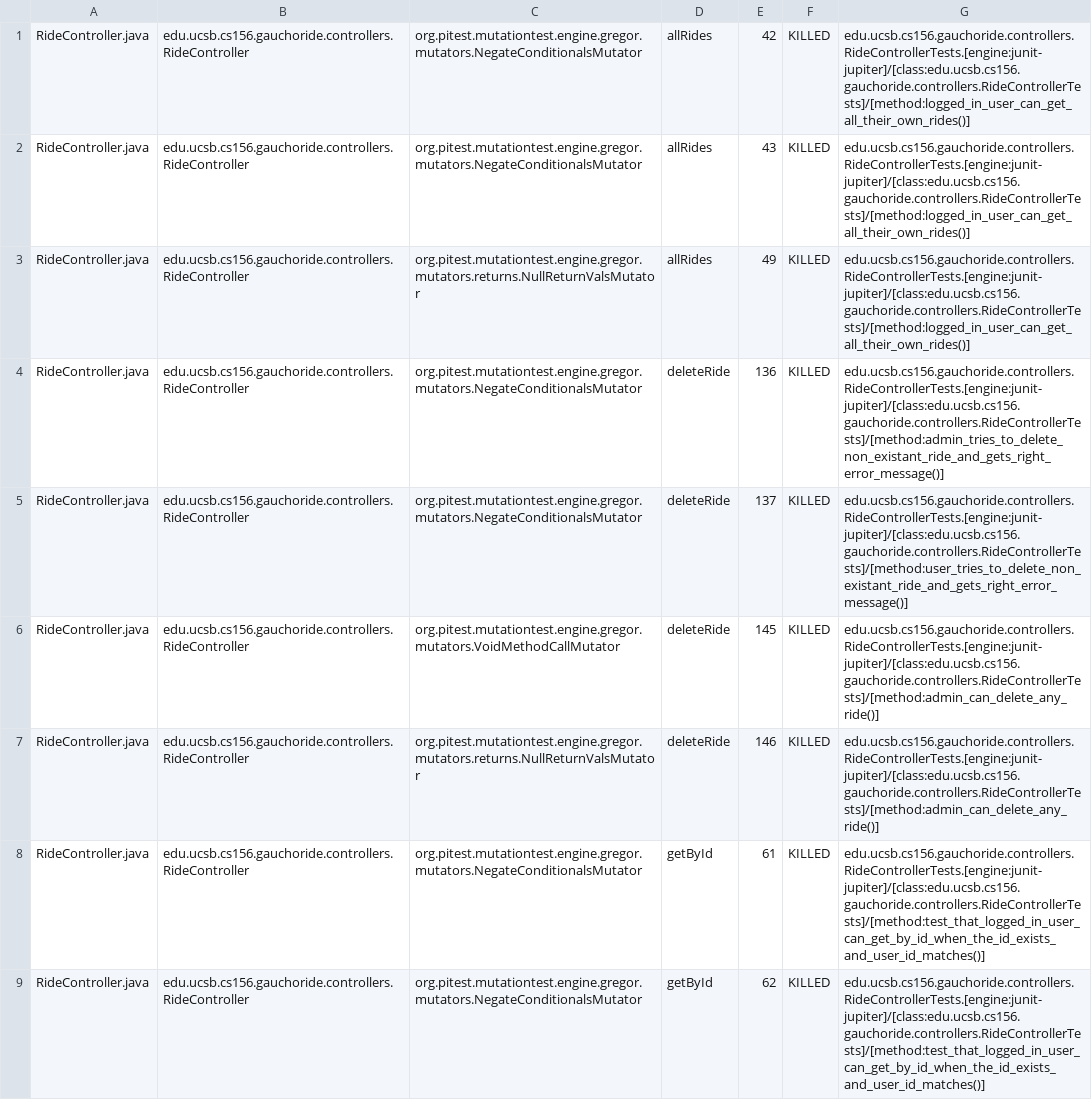
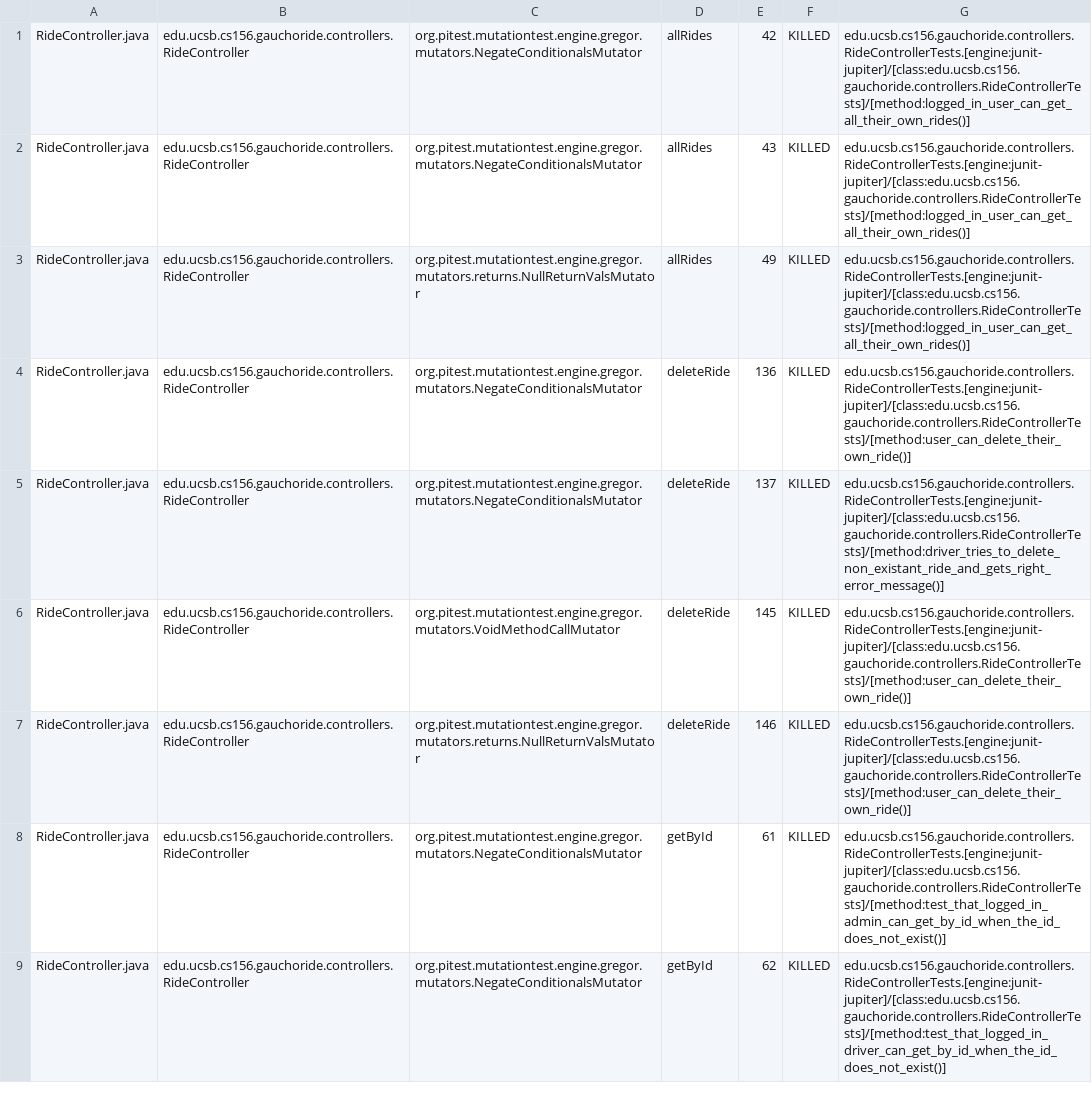
Before and after one commit to ucsb-cs156-w24/proj-gauchoride-w24-7pm-2, a CSV file: prs/41/pitest/mutations.csv, drawn as a sheet; only a part is shown; the diff covers the shown part only.

Commit message:
Deploying to gh-pages from @ ucsb-cs156-w24/proj-gauchoride-w24-7pm-2@7dbc5c04c34041bc3c7f936cdee45e3d86f5ea8c 🚀

```diff
--- a/prs/41/pitest/mutations.csv
+++ b/prs/41/pitest/mutations.csv
@@ -3,7 +3,7 @@ RideController.java,edu.ucsb.cs156.gauchoride.controllers.RideController,org.pit
 RideController.java,edu.ucsb.cs156.gauchoride.controllers.RideController,org.pitest.mutationtest.engine.gregor.mutators.returns.NullReturnValsMutator,allRides,49,KILLED,edu.ucsb.cs156.gauchoride.controllers.RideControllerTests.[engine:junit-jupiter]/[class:edu.ucsb.cs156.gauchoride.controllers.RideControllerTests]/[method:logged_in_user_can_get_all_their_own_rides()]
-RideController.java,edu.ucsb.cs156.gauchoride.controllers.RideController,org.pitest.mutationtest.engine.gregor.mutators.NegateConditionalsMutator,deleteRide,136,KILLED,edu.ucsb.cs156.gauchoride.controllers.RideControllerTests.[engine:junit-jupiter]/[class:edu.ucsb.cs156.gauchoride.controllers.RideControllerTests]/[method:admin_tries_to_delete_non_existant_ride_and_gets_right_error_message()]
-RideController.java,edu.ucsb.cs156.gauchoride.controllers.RideController,org.pitest.mutationtest.engine.gregor.mutators.NegateConditionalsMutator,deleteRide,137,KILLED,edu.ucsb.cs156.gauchoride.controllers.RideControllerTests.[engine:junit-jupiter]/[class:edu.ucsb.cs156.gauchoride.controllers.RideControllerTests]/[method:user_tries_to_delete_non_existant_ride_and_gets_right_error_message()]
-RideController.java,edu.ucsb.cs156.gauchoride.controllers.RideController,org.pitest.mutationtest.engine.gregor.mutators.VoidMethodCallMutator,deleteRide,145,KILLED,edu.ucsb.cs156.gauchoride.controllers.RideControllerTests.[engine:junit-jupiter]/[class:edu.ucsb.cs156.gauchoride.controllers.RideControllerTests]/[method:admin_can_delete_any_ride()]
-RideController.java,edu.ucsb.cs156.gauchoride.controllers.RideController,org.pitest.mutationtest.engine.gregor.mutators.returns.NullReturnValsMutator,deleteRide,146,KILLED,edu.ucsb.cs156.gauchoride.controllers.RideControllerTests.[engine:junit-jupiter]/[class:edu.ucsb.cs156.gauchoride.controllers.RideControllerTests]/[method:admin_can_delete_any_ride()]
-RideController.java,edu.ucsb.cs156.gauchoride.controllers.RideController,org.pitest.mutationtest.engine.gregor.mutators.NegateConditionalsMutator,getById,61,KILLED,edu.ucsb.cs156.gauchoride.controllers.RideControllerTests.[engine:junit-jupiter]/[class:edu.ucsb.cs156.gauchoride.controllers.RideControllerTests]/[method:test_that_logged_in_user_can_get_by_id_when_the_id_exists_and_user_id_matches()]
-RideController.java,edu.ucsb.cs156.gauchoride.controllers.RideController,org.pitest.mutationtest.engine.gregor.mutators.NegateConditionalsMutator,getById,62,KILLED,edu.ucsb.cs156.gauchoride.controllers.RideControllerTests.[engine:junit-jupiter]/[class:edu.ucsb.cs156.gauchoride.controllers.RideControllerTests]/[method:test_that_logged_in_user_can_get_by_id_when_the_id_exists_and_user_id_matches()]
+RideController.java,edu.ucsb.cs156.gauchoride.controllers.RideController,org.pitest.mutationtest.engine.gregor.mutators.NegateConditionalsMutator,deleteRide,136,KILLED,edu.ucsb.cs156.gauchoride.controllers.RideControllerTests.[engine:junit-jupiter]/[class:edu.ucsb.cs156.gauchoride.controllers.RideControllerTests]/[method:user_can_delete_their_own_ride()]
+RideController.java,edu.ucsb.cs156.gauchoride.controllers.RideController,org.pitest.mutationtest.engine.gregor.mutators.NegateConditionalsMutator,deleteRide,137,KILLED,edu.ucsb.cs156.gauchoride.controllers.RideControllerTests.[engine:junit-jupiter]/[class:edu.ucsb.cs156.gauchoride.controllers.RideControllerTests]/[method:driver_tries_to_delete_non_existant_ride_and_gets_right_error_message()]
+RideController.java,edu.ucsb.cs156.gauchoride.controllers.RideController,org.pitest.mutationtest.engine.gregor.mutators.VoidMethodCallMutator,deleteRide,145,KILLED,edu.ucsb.cs156.gauchoride.controllers.RideControllerTests.[engine:junit-jupiter]/[class:edu.ucsb.cs156.gauchoride.controllers.RideControllerTests]/[method:user_can_delete_their_own_ride()]
+RideController.java,edu.ucsb.cs156.gauchoride.controllers.RideController,org.pitest.mutationtest.engine.gregor.mutators.returns.NullReturnValsMutator,deleteRide,146,KILLED,edu.ucsb.cs156.gauchoride.controllers.RideControllerTests.[engine:junit-jupiter]/[class:edu.ucsb.cs156.gauchoride.controllers.RideControllerTests]/[method:user_can_delete_their_own_ride()]
+RideController.java,edu.ucsb.cs156.gauchoride.controllers.RideController,org.pitest.mutationtest.engine.gregor.mutators.NegateConditionalsMutator,getById,61,KILLED,edu.ucsb.cs156.gauchoride.controllers.RideControllerTests.[engine:junit-jupiter]/[class:edu.ucsb.cs156.gauchoride.controllers.RideControllerTests]/[method:test_that_logged_in_admin_can_get_by_id_when_the_id_does_not_exist()]
+RideController.java,edu.ucsb.cs156.gauchoride.controllers.RideController,org.pitest.mutationtest.engine.gregor.mutators.NegateConditionalsMutator,getById,62,KILLED,edu.ucsb.cs156.gauchoride.controllers.RideControllerTests.[engine:junit-jupiter]/[class:edu.ucsb.cs156.gauchoride.controllers.RideControllerTests]/[method:test_that_logged_in_driver_can_get_by_id_when_the_id_does_not_exist()]
```
Also changed, not shown: 2 added rows and 38 edited cells elsewhere in this file, 18 other files.
